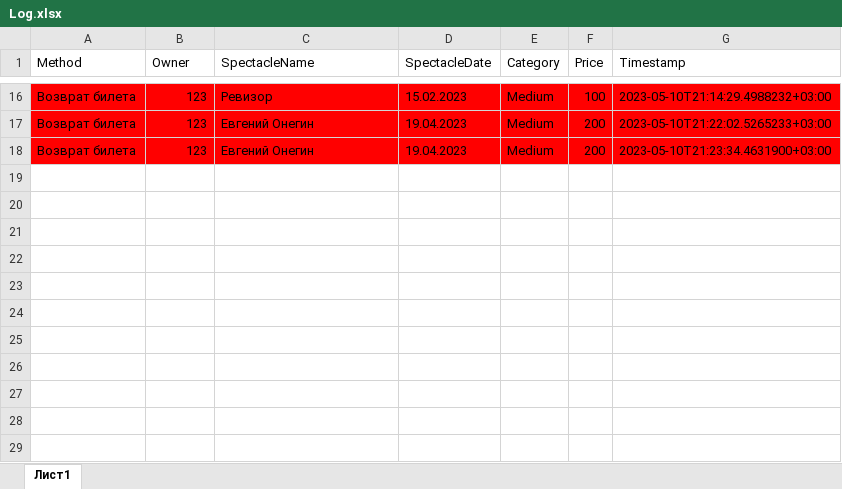
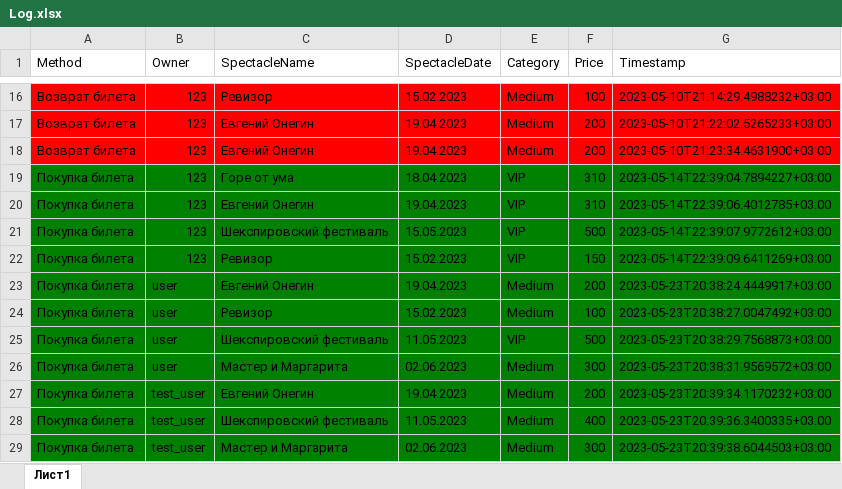
Before and after one commit to EvgeniBondarev/Curse-work-2022-23-Bondarev.E.Y-ITP-21, an Excel workbook: App/Logs/Log.xlsx, sheet Лист1, drawn as a sheet; only a part is shown, gaps mark what is left out; values as stored, in another font and other column widths than the file's, no borders; the diff names each change by its address in the sheet, - before the commit and + after, or states it on an @@ line.

```diff
--- a/App/Logs/Log.xlsx (sheet Лист1)
+++ b/App/Logs/Log.xlsx (sheet Лист1)
+row 19: Покупка билета | 123 | Горе от ума | 18.04.2023 | VIP | 310 | 2023-05-14T22:39:04.7894227+03:00
+row 20: Покупка билета | 123 | Евгений Онегин | 19.04.2023 | VIP | 310 | 2023-05-14T22:39:06.4012785+03:00
+row 21: Покупка билета | 123 | Шекспировский фестиваль | 15.05.2023 | VIP | 500 | 2023-05-14T22:39:07.9772612+03:00
+row 22: Покупка билета | 123 | Ревизор | 15.02.2023 | VIP | 150 | 2023-05-14T22:39:09.6411269+03:00
+row 23: Покупка билета | user | Евгений Онегин | 19.04.2023 | Medium | 200 | 2023-05-23T20:38:24.4449917+03:00
+row 24: Покупка билета | user | Ревизор | 15.02.2023 | Medium | 100 | 2023-05-23T20:38:27.0047492+03:00
+row 25: Покупка билета | user | Шекспировский фестиваль | 11.05.2023 | VIP | 500 | 2023-05-23T20:38:29.7568873+03:00
+row 26: Покупка билета | user | Мастер и Маргарита | 02.06.2023 | Medium | 300 | 2023-05-23T20:38:31.9569572+03:00
+row 27: Покупка билета | test_user | Евгений Онегин | 19.04.2023 | Medium | 200 | 2023-05-23T20:39:34.1170232+03:00
+row 28: Покупка билета | test_user | Шекспировский фестиваль | 11.05.2023 | Medium | 400 | 2023-05-23T20:39:36.3400335+03:00
+row 29: Покупка билета | test_user | Мастер и Маргарита | 02.06.2023 | Medium | 300 | 2023-05-23T20:39:38.6044503+03:00
```
Also changed, not shown: 44 other files.
